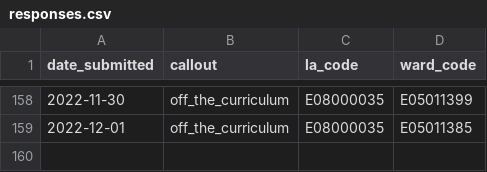
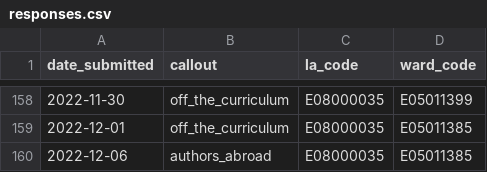
Before and after one commit to open-innovations/leeds-2023, a CSV file: data/metrics/callouts/responses.csv, drawn as a sheet; only a part is shown, gaps mark what is left out.

Commit message:
Prepare callout data for site

```diff
--- a/data/metrics/callouts/responses.csv
+++ b/data/metrics/callouts/responses.csv
@@ -159 +159,2 @@ date_submitted,callout,la_code,ward_code
 2022-12-01,off_the_curriculum,E08000035,E05011385
+2022-12-06,authors_abroad,E08000035,E05011385
```
Also changed, not shown: 8 other files.
